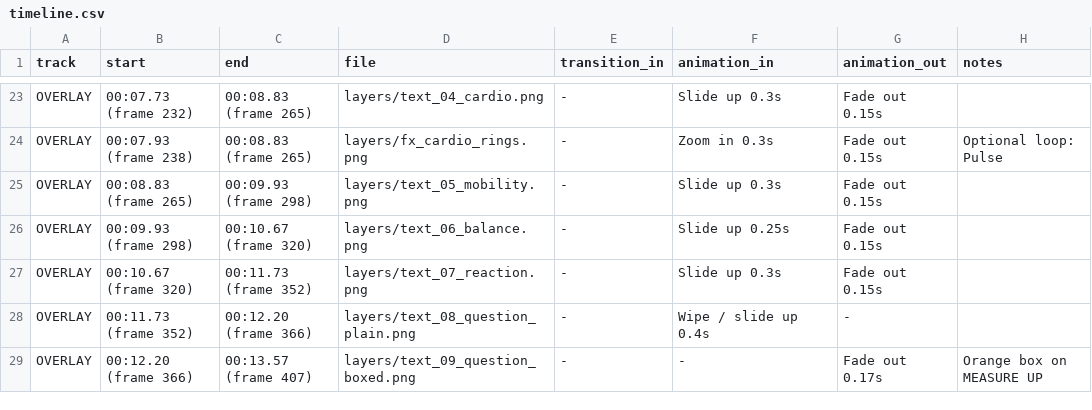
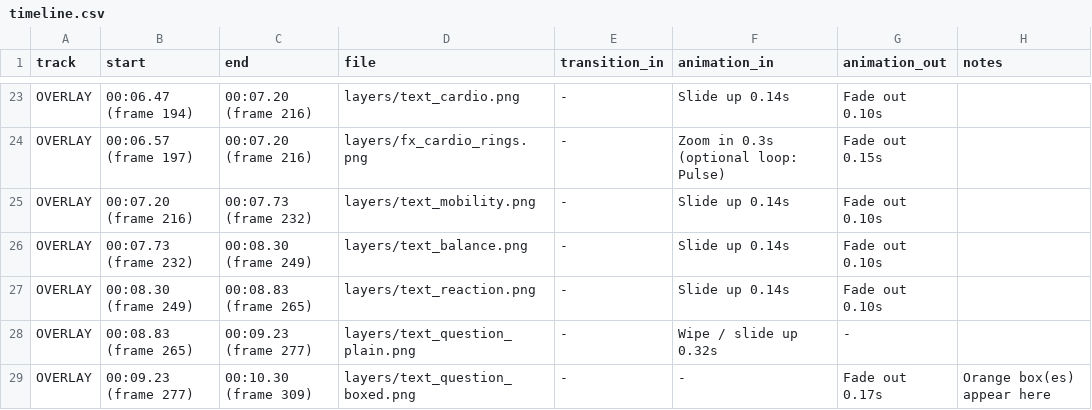
Before and after one commit to andreamndc/Vexon-reels, a CSV file: projects/ad1-gym-regular/capcut_kit/timeline.csv, drawn as a sheet; only a part is shown, gaps mark what is left out; the diff covers the shown part only; the diff names each change by its address in the sheet, - before the commit and + after, or states it on an @@ line.

```diff
--- a/projects/ad1-gym-regular/capcut_kit/timeline.csv
+++ b/projects/ad1-gym-regular/capcut_kit/timeline.csv
-B23 (start): 00:07.73 (frame 232)
+B23 (start): 00:06.47 (frame 194)
-C23:C24 (end): 00:08.83 (frame 265)
+C23:C24 (end): 00:07.20 (frame 216)
-D23 (file): layers/text_04_cardio.png
+D23 (file): layers/text_cardio.png
-F23 (animation_in): Slide up 0.3s
+F23 (animation_in): Slide up 0.14s
-G23 (animation_out): Fade out 0.15s
+G23 (animation_out): Fade out 0.10s
-B24 (start): 00:07.93 (frame 238)
+B24 (start): 00:06.57 (frame 197)
-F24 (animation_in): Zoom in 0.3s
+F24 (animation_in): Zoom in 0.3s (optional loop: Pulse)
-H24 (notes): Optional loop: Pulse
+H24 (notes): (empty)
-B25 (start): 00:08.83 (frame 265)
+B25 (start): 00:07.20 (frame 216)
-C25 (end): 00:09.93 (frame 298)
+C25 (end): 00:07.73 (frame 232)
-D25 (file): layers/text_05_mobility.png
+D25 (file): layers/text_mobility.png
-F25 (animation_in): Slide up 0.3s
+F25 (animation_in): Slide up 0.14s
-G25:G27 (animation_out): Fade out 0.15s
+G25:G27 (animation_out): Fade out 0.10s
-B26 (start): 00:09.93 (frame 298)
+B26 (start): 00:07.73 (frame 232)
-C26 (end): 00:10.67 (frame 320)
+C26 (end): 00:08.30 (frame 249)
-D26 (file): layers/text_06_balance.png
+D26 (file): layers/text_balance.png
-F26 (animation_in): Slide up 0.25s
+F26 (animation_in): Slide up 0.14s
-B27 (start): 00:10.67 (frame 320)
+B27 (start): 00:08.30 (frame 249)
-C27 (end): 00:11.73 (frame 352)
+C27 (end): 00:08.83 (frame 265)
-D27 (file): layers/text_07_reaction.png
+D27 (file): layers/text_reaction.png
-F27 (animation_in): Slide up 0.3s
+F27 (animation_in): Slide up 0.14s
-B28 (start): 00:11.73 (frame 352)
+B28 (start): 00:08.83 (frame 265)
-C28 (end): 00:12.20 (frame 366)
+C28 (end): 00:09.23 (frame 277)
-D28 (file): layers/text_08_question_plain.png
+D28 (file): layers/text_question_plain.png
-F28 (animation_in): Wipe / slide up 0.4s
+F28 (animation_in): Wipe / slide up 0.32s
-B29 (start): 00:12.20 (frame 366)
+B29 (start): 00:09.23 (frame 277)
-C29 (end): 00:13.57 (frame 407)
+C29 (end): 00:10.30 (frame 309)
-D29 (file): layers/text_09_question_boxed.png
+D29 (file): layers/text_question_boxed.png
-H29 (notes): Orange box on MEASURE UP
+H29 (notes): Orange box(es) appear here
```
Also changed, not shown: 73 edited cells elsewhere in this file, 50 other files.
